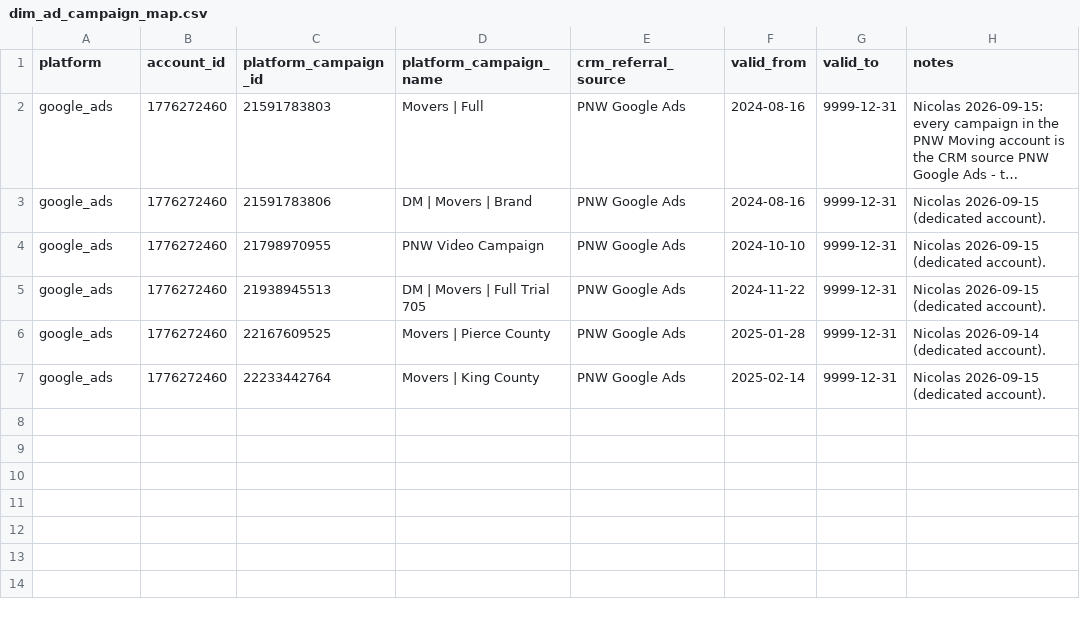
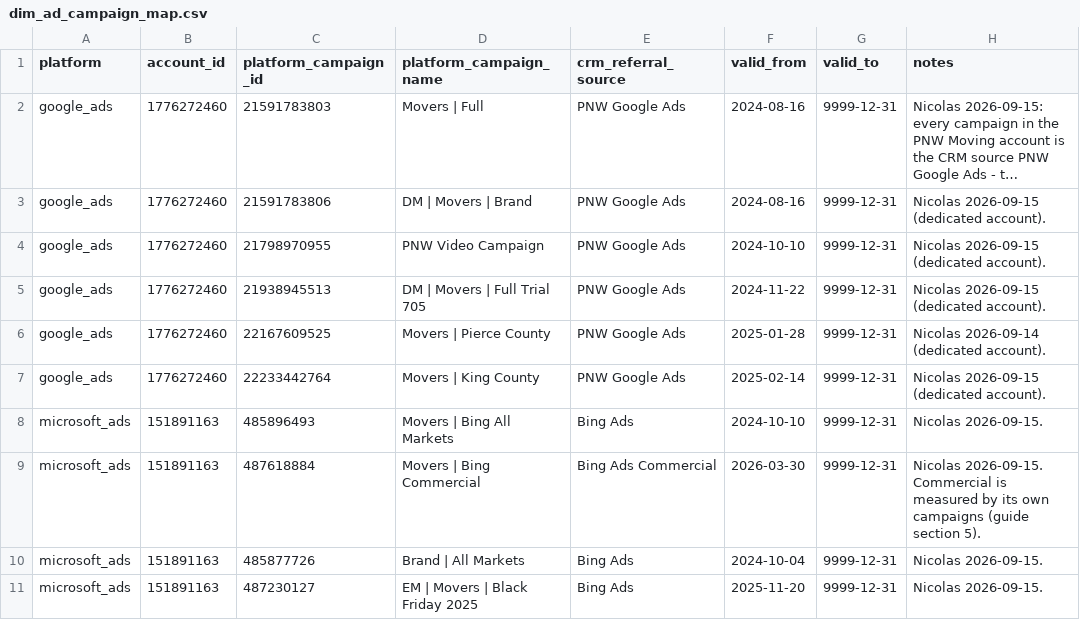
Before and after one commit to NicolasCortesEcoM/Eco-Movers-Datawarehouse, a CSV file: dbt/seeds/dim_ad_campaign_map.csv, drawn as a sheet; long unchanged cells end in ….

```diff
--- a/dbt/seeds/dim_ad_campaign_map.csv
+++ b/dbt/seeds/dim_ad_campaign_map.csv
@@ -7 +7,5 @@ google_ads,1776272460,22167609525,Movers | Pierce County,PNW Google Ads,2025-01-
 google_ads,1776272460,22233442764,Movers | King County,PNW Google Ads,2025-02-14,9999-12-31,Nicolas 2026-09-15 (dedicated account).
+microsoft_ads,151891163,485896493,Movers | Bing All Markets,Bing Ads,2024-10-10,9999-12-31,Nicolas 2026-09-15.
+microsoft_ads,151891163,487618884,Movers | Bing Commercial,Bing Ads Commercial,2026-03-30,9999-12-31,Nicolas 2026-09-15. Commercial is measured by its own campaigns (guide section 5).
+microsoft_ads,151891163,485877726,Brand | All Markets,Bing Ads,2024-10-04,9999-12-31,Nicolas 2026-09-15.
+microsoft_ads,151891163,487230127,EM | Movers | Black Friday 2025,Bing Ads,2025-11-20,9999-12-31,Nicolas 2026-09-15.
```
Also changed, not shown: 21 other files.
